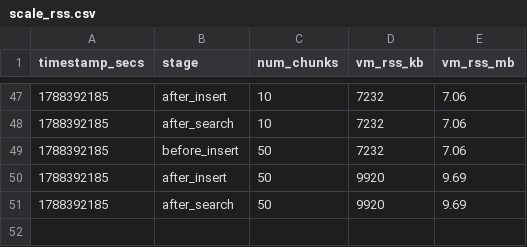
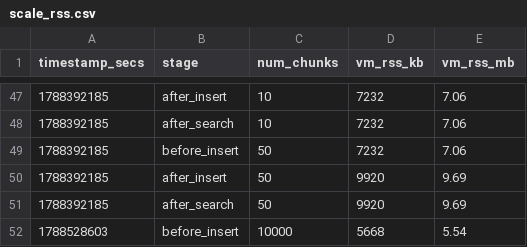
Before and after one commit to tfufuz1/memfuse, a CSV file: benches/results/scale_rss.csv, drawn as a sheet; only a part is shown, gaps mark what is left out.

```diff
--- a/benches/results/scale_rss.csv
+++ b/benches/results/scale_rss.csv
@@ -51 +51,2 @@ timestamp_secs,stage,num_chunks,vm_rss_kb,vm_rss_mb
 1788392185,after_search,50,9920,9.69
+1788528603,before_insert,10000,5668,5.54
```
Also changed, not shown: benches/results/rrf_scale_rss.csv, 4 other files.
